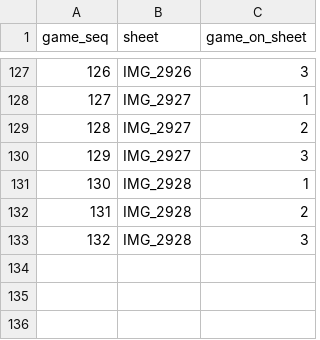
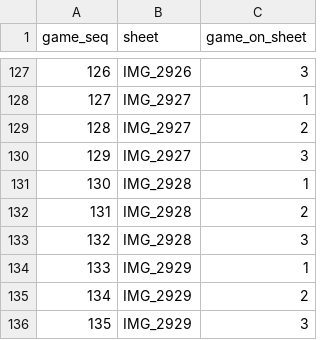
Before and after one commit to jgoodman55/yahtzee, a CSV file: assets/seeds/sheet_game_crosswalk.csv, drawn as a sheet; only a part is shown, gaps mark what is left out; the diff names each change by its address in the sheet, - before the commit and + after, or states it on an @@ line.

```diff
--- a/assets/seeds/sheet_game_crosswalk.csv
+++ b/assets/seeds/sheet_game_crosswalk.csv
+row 134: 133 | IMG_2929 | 1
+row 135: 134 | IMG_2929 | 2
+row 136: 135 | IMG_2929 | 3
```
Also changed, not shown: assets/seeds/raw_games.csv, assets/seeds/raw_pub_visits.csv, 23 other files.
